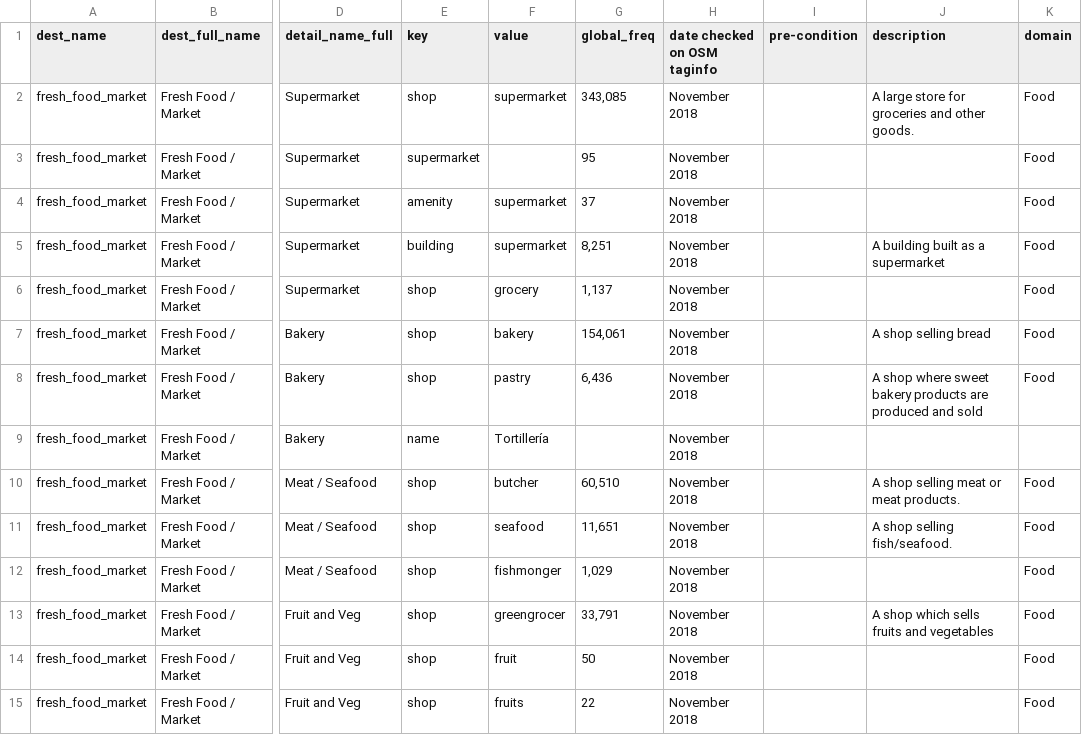
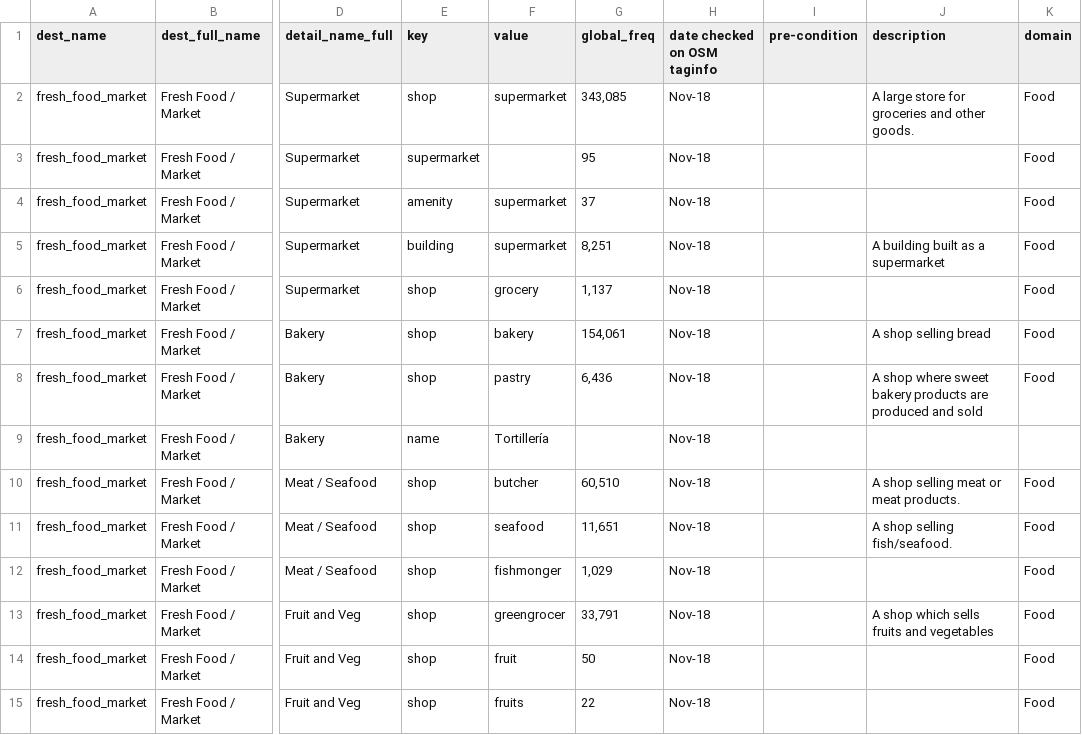
Before and after one commit to healthysustainablecities/global-indicators, a CSV file: process/configuration/templates/osm_destination_definitions.csv, drawn as a sheet; only a part is shown, gaps mark what is left out; the diff covers the shown part only; the diff names each change by its address in the sheet, - before the commit and + after, or states it on an @@ line.

```diff
--- a/process/configuration/templates/osm_destination_definitions.csv
+++ b/process/configuration/templates/osm_destination_definitions.csv
-H2:H15 (date checked on OSM taginfo): November 2018
+H2:H15 (date checked on OSM taginfo): Nov-18
```
Also changed, not shown: 25 edited cells elsewhere in this file.
